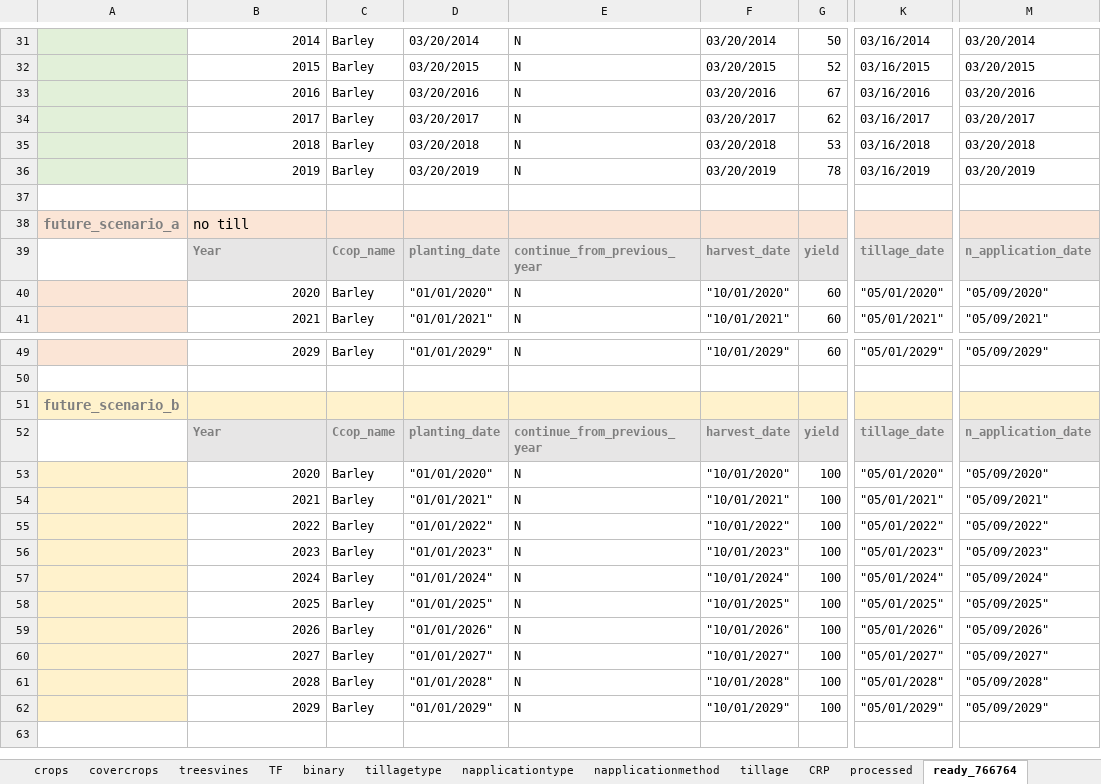
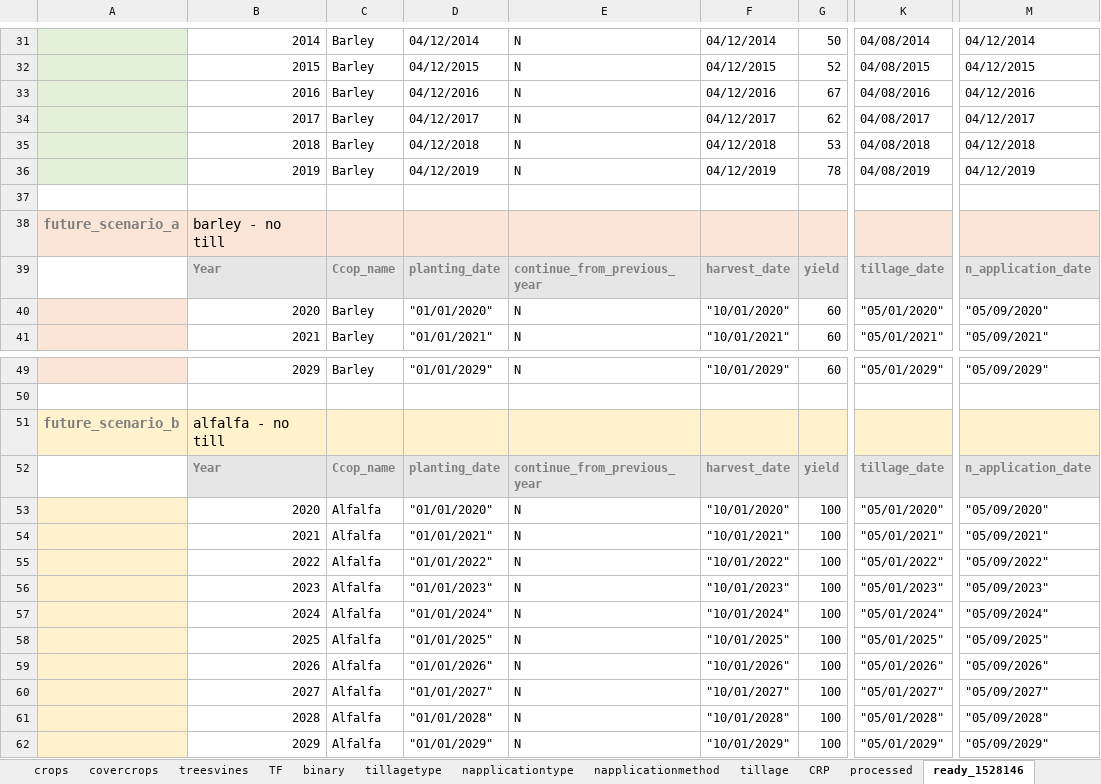
Before and after one commit to Ecotrust/COMET-Farm, an Excel workbook: combined_data.xlsx, sheet ready_1528146, drawn as a sheet; only a part is shown, gaps mark what is left out; values as stored, in another font and other column widths than the file's, no borders; the diff covers the shown part only; the diff names each change by its address in the sheet, - before the commit and + after, or states it on an @@ line.

```diff
--- a/combined_data.xlsx (sheet ready_1528146)
+++ b/combined_data.xlsx (sheet ready_1528146)
-sheet tab: ready_766764
+sheet tab: ready_1528146
-D31: 03/20/2014
+D31: 04/12/2014
-F31: 03/20/2014
+F31: 04/12/2014
-K31: 03/16/2014
+K31: 04/08/2014
-M31: 03/20/2014
+M31: 04/12/2014
-D32: 03/20/2015
+D32: 04/12/2015
-F32: 03/20/2015
+F32: 04/12/2015
-K32: 03/16/2015
+K32: 04/08/2015
-M32: 03/20/2015
+M32: 04/12/2015
-D33: 03/20/2016
+D33: 04/12/2016
-F33: 03/20/2016
+F33: 04/12/2016
-K33: 03/16/2016
+K33: 04/08/2016
-M33: 03/20/2016
+M33: 04/12/2016
-D34: 03/20/2017
+D34: 04/12/2017
-F34: 03/20/2017
+F34: 04/12/2017
-K34: 03/16/2017
+K34: 04/08/2017
-M34: 03/20/2017
+M34: 04/12/2017
-D35: 03/20/2018
+D35: 04/12/2018
-F35: 03/20/2018
+F35: 04/12/2018
-K35: 03/16/2018
+K35: 04/08/2018
-M35: 03/20/2018
+M35: 04/12/2018
-D36: 03/20/2019
+D36: 04/12/2019
-F36: 03/20/2019
+F36: 04/12/2019
-K36: 03/16/2019
+K36: 04/08/2019
-M36: 03/20/2019
+M36: 04/12/2019
-B38: no till
+B38: barley - no till
-B51: (empty)
+B51: alfalfa - no till
-C53:C62: Barley
+C53:C62: Alfalfa
```
Also changed, not shown: 62 edited cells elsewhere in this sheet, sheet scenario, sheet processed, 2 other files.
